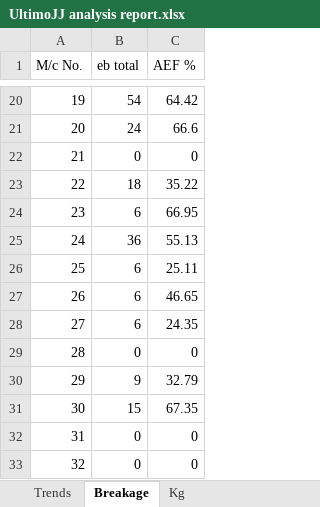
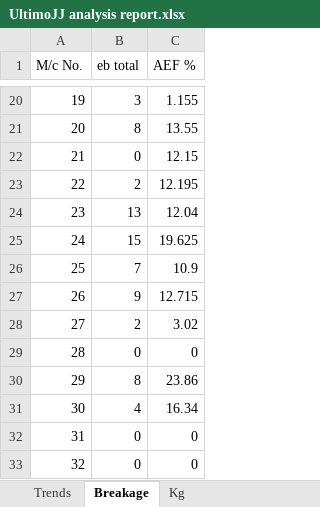
Before and after one commit to kmashfaque/webscraping, an Excel workbook: UltimoJJ analysis report.xlsx, sheet Breakage, drawn as a sheet; only a part is shown, gaps mark what is left out; values as stored, in another font and other column widths than the file's, no borders; the diff covers the shown part only; the diff names each change by its address in the sheet, - before the commit and + after, or states it on an @@ line.

```diff
--- a/UltimoJJ analysis report.xlsx (sheet Breakage)
+++ b/UltimoJJ analysis report.xlsx (sheet Breakage)
-B20 (eb total): 54
+B20 (eb total): 3
-C20 (AEF %): 64.42
+C20 (AEF %): 1.155
-B21 (eb total): 24
+B21 (eb total): 8
-C21 (AEF %): 66.6
+C21 (AEF %): 13.55
-C22 (AEF %): 0
+C22 (AEF %): 12.15
-B23 (eb total): 18
+B23 (eb total): 2
-C23 (AEF %): 35.22
+C23 (AEF %): 12.195
-B24 (eb total): 6
+B24 (eb total): 13
-C24 (AEF %): 66.95
+C24 (AEF %): 12.04
-B25 (eb total): 36
+B25 (eb total): 15
-C25 (AEF %): 55.13
+C25 (AEF %): 19.625
-B26 (eb total): 6
+B26 (eb total): 7
-C26 (AEF %): 25.11
+C26 (AEF %): 10.9
-B27 (eb total): 6
+B27 (eb total): 9
-C27 (AEF %): 46.65
+C27 (AEF %): 12.715
-B28 (eb total): 6
+B28 (eb total): 2
-C28 (AEF %): 24.35
+C28 (AEF %): 3.02
-B30 (eb total): 9
+B30 (eb total): 8
-C30 (AEF %): 32.79
+C30 (AEF %): 23.86
-B31 (eb total): 15
+B31 (eb total): 4
-C31 (AEF %): 67.35
+C31 (AEF %): 16.34
```
Also changed, not shown: 32 edited cells elsewhere in this sheet, sheet Summary, sheet Trends, sheet Kg, formulas that keep their value, hidden cells, charts or pictures, Kg_A.xlsx, breakage_A.xlsx, 14 other files.
